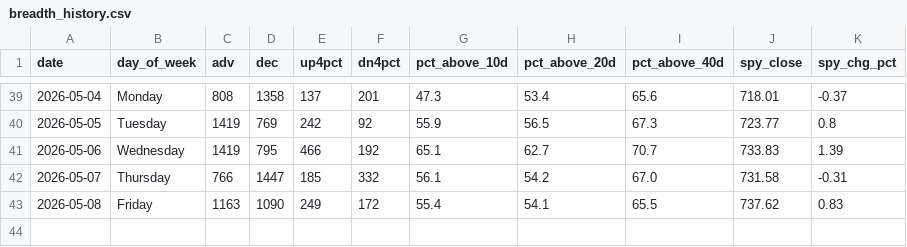
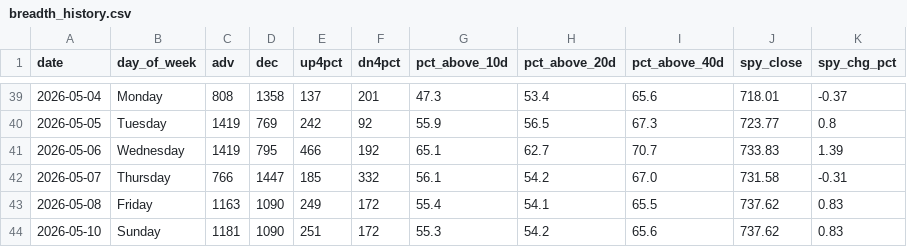
Before and after one commit to VamsiKrishna2021/alpha-engine, a CSV file: data/breadth_history.csv, drawn as a sheet; only a part is shown, gaps mark what is left out.

```diff
--- a/data/breadth_history.csv
+++ b/data/breadth_history.csv
@@ -43 +43,2 @@ date,day_of_week,adv,dec,up4pct,dn4pct,pct_above_10d,pct_above_20d,pct_above_40d
 2026-05-08,Friday,1163,1090,249,172,55.4,54.1,65.5,737.62,0.83
+2026-05-10,Sunday,1181,1090,251,172,55.3,54.2,65.6,737.62,0.83
```
Also changed, not shown: data/regime_history.csv, 3 other files.
